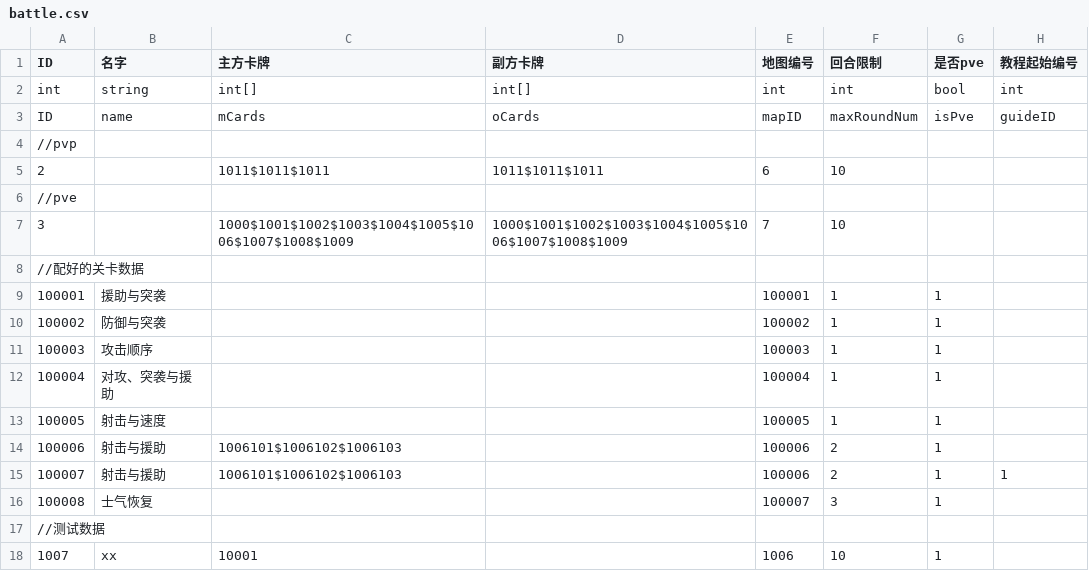
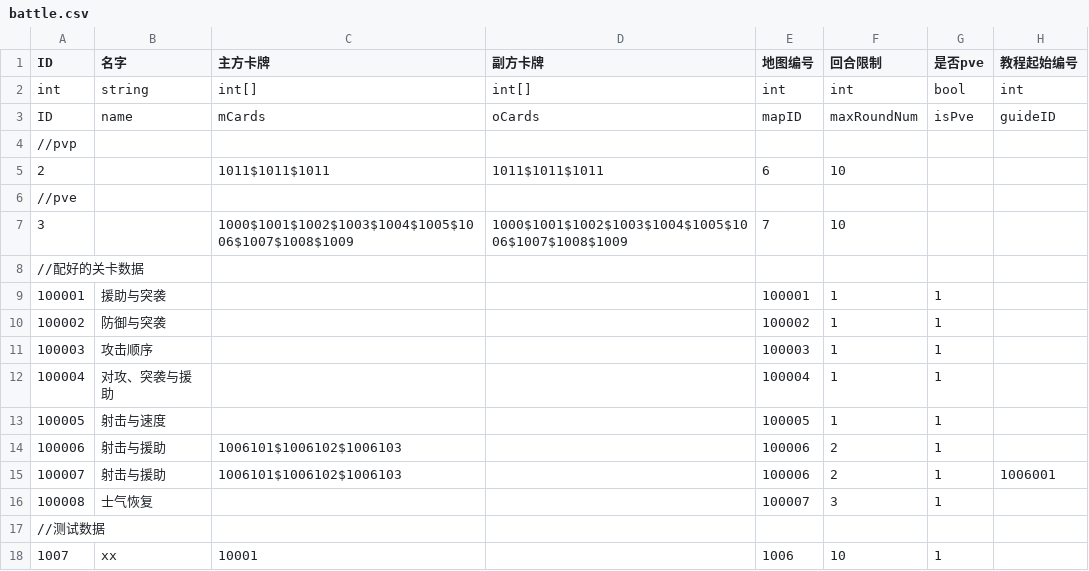
Before and after one commit to PenpenLi/FinalWar_data, a CSV file: csv/battle.csv, drawn as a sheet.

```diff
--- a/csv/battle.csv
+++ b/csv/battle.csv
@@ -14,3 +14,3 @@ ID,name,mCards,oCards,mapID,maxRoundNum,isPve,guideID
 100006,射击与援助,1006101$1006102$1006103,,100006,2,1,
-100007,射击与援助,1006101$1006102$1006103,,100006,2,1,1
+100007,射击与援助,1006101$1006102$1006103,,100006,2,1,1006001
 100008,士气恢复,,,100007,3,1,
```
Also changed, not shown: csv/guide.csv.
